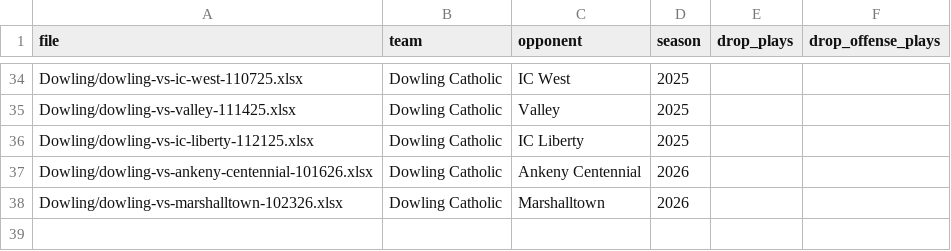
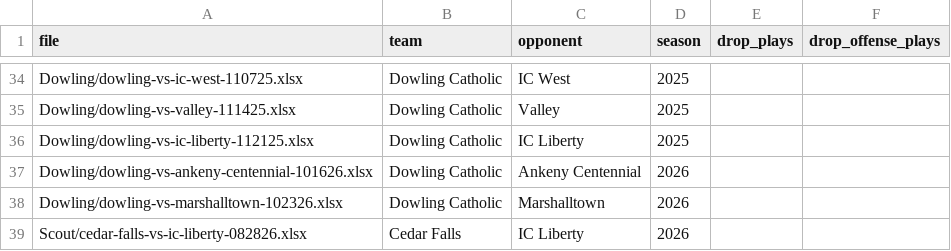
Before and after one commit to zcalvert29/Dowling-Football, a CSV file: games.csv, drawn as a sheet; only a part is shown, gaps mark what is left out; the diff names each change by its address in the sheet, - before the commit and + after, or states it on an @@ line.

Commit message:
Add game: Cedar Falls vs IC Liberty (2026 Week 1)
Uploaded from the app's Add a Game page.

```diff
--- a/games.csv
+++ b/games.csv
+row 39: Scout/cedar-falls-vs-ic-liberty-082826.xlsx | Cedar Falls | IC Liberty | 2026
```
Also changed, not shown: 1 other file.
